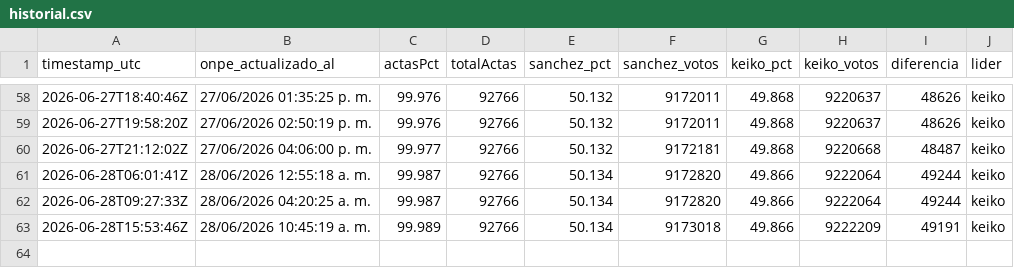
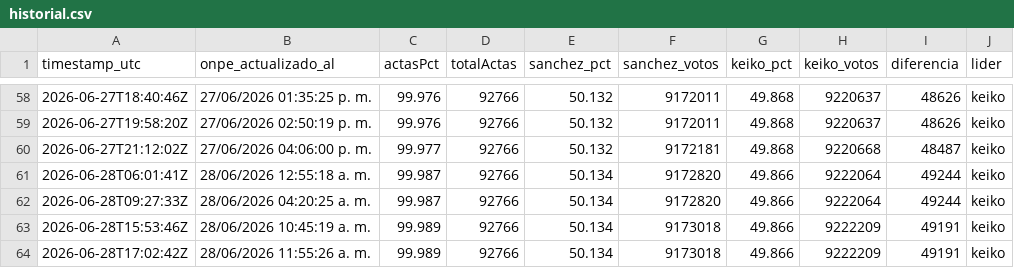
Before and after one commit to luismuks-hub/kkonpe2, a CSV file: historial.csv, drawn as a sheet; only a part is shown, gaps mark what is left out.

```diff
--- a/historial.csv
+++ b/historial.csv
@@ -63 +63,2 @@ timestamp_utc,onpe_actualizado_al,actasPct,totalActas,sanchez_pct,sanchez_votos,
 2026-06-28T15:53:46Z,28/06/2026 10:45:19 a. m.,99.989,92766,50.134,9173018,49.866,9222209,49191,keiko
+2026-06-28T17:02:42Z,28/06/2026 11:55:26 a. m.,99.989,92766,50.134,9173018,49.866,9222209,49191,keiko
```
Also changed, not shown: 3 other files.
